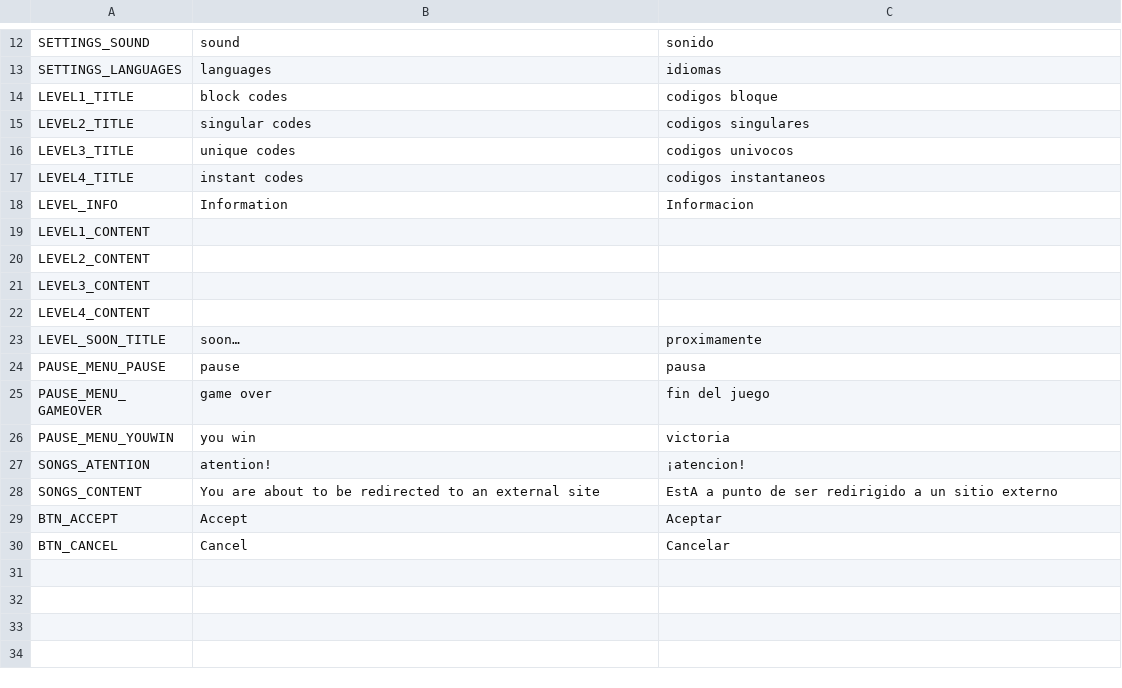
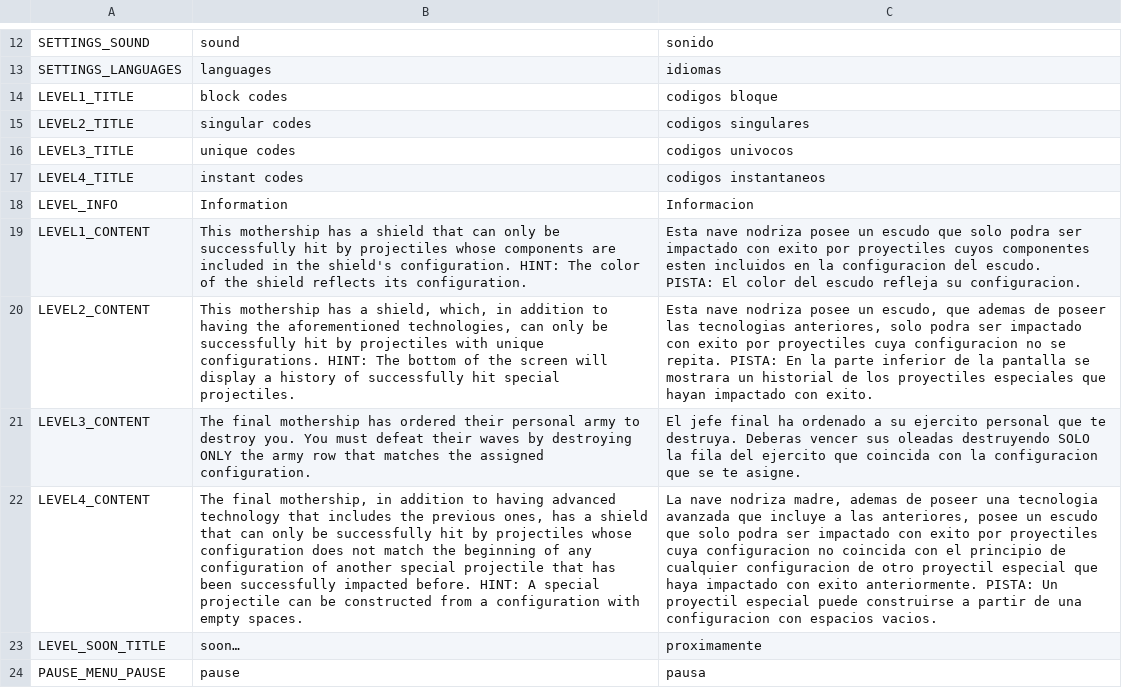
Before and after one commit to lautarobruses/Ingenieria-de-Videojuegos, a CSV file: TP3/Code Defenders/producto/assets/other/translations/text.csv, drawn as a sheet; only a part is shown, gaps mark what is left out; the shorter side is filled out with more unchanged rows; ↵ is a line break in a cell; the diff names each change by its address in the sheet, - before the commit and + after, or states it on an @@ line.

```diff
--- a/TP3/Code Defenders/producto/assets/other/translations/text.csv
+++ b/TP3/Code Defenders/producto/assets/other/translations/text.csv
-B19: (empty)
+B19: This mothership has a shield that can only be successfully hit by projectiles whose components are included in the shield's configuration. HINT: The color of the shield reflects its configuration.
-C19: (empty)
+C19: Esta nave nodriza posee un escudo que solo podra ser impactado con exito por proyectiles cuyos componentes esten incluidos en la configuracion del escudo. ↵ PISTA: El color del escudo refleja su configuracion.
-B20: (empty)
+B20: This mothership has a shield, which, in addition to having the aforementioned technologies, can only be successfully hit by projectiles with unique configurations. HINT: The bottom of the screen will display a history of successfully hit special projectiles.
-C20: (empty)
+C20: Esta nave nodriza posee un escudo, que ademas de poseer las tecnologias anteriores, solo podra ser impactado con exito por proyectiles cuya configuracion no se repita. PISTA: En la parte inferior de la pantalla se mostrara un historial de los proyectiles especiales que hayan impactado con exito.
-B21: (empty)
+B21: The final mothership has ordered their personal army to destroy you. You must defeat their waves by destroying ONLY the army row that matches the assigned configuration.
-C21: (empty)
+C21: El jefe final ha ordenado a su ejercito personal que te destruya. Deberas vencer sus oleadas destruyendo SOLO la fila del ejercito que coincida con la configuracion que se te asigne.
-B22: (empty)
+B22: The final mothership, in addition to having advanced technology that includes the previous ones, has a shield that can only be successfully hit by projectiles whose configuration does not match the beginning of any configuration of another special projectile that has been successfully impacted before. HINT: A special projectile can be constructed from a configuration with empty spaces.
-C22: (empty)
+C22: La nave nodriza madre, ademas de poseer una tecnologia avanzada que incluye a las anteriores, posee un escudo que solo podra ser impactado con exito por proyectiles cuya configuracion no coincida con el principio de cualquier configuracion de otro proyectil especial que haya impactado con exito anteriormente. PISTA: Un proyectil especial puede construirse a partir de una configuracion con espacios vacios.
```
Also changed, not shown: 9 other files.
